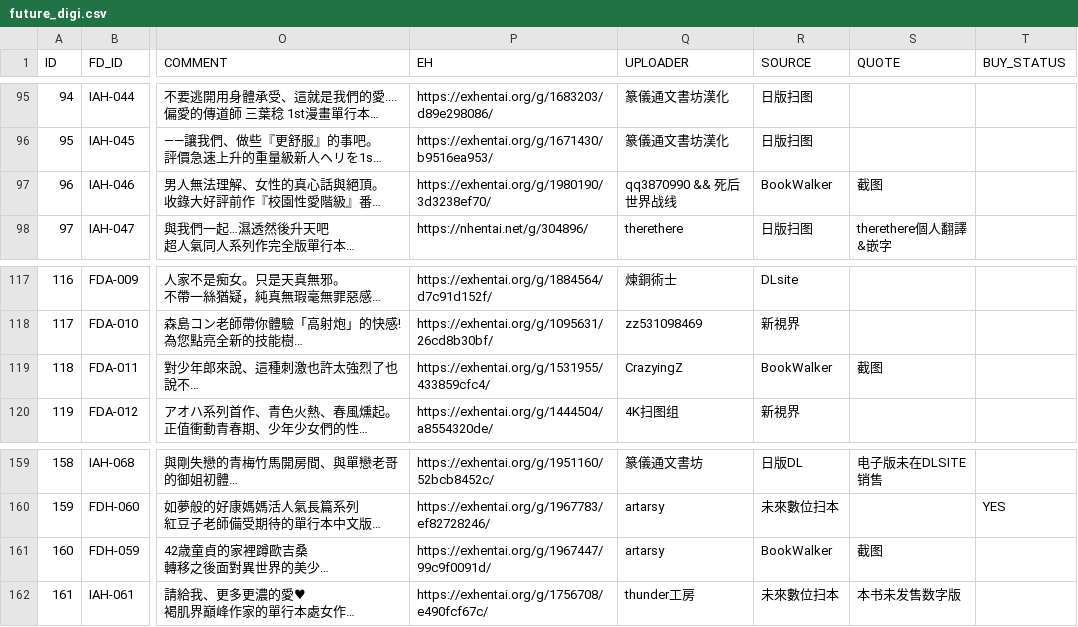
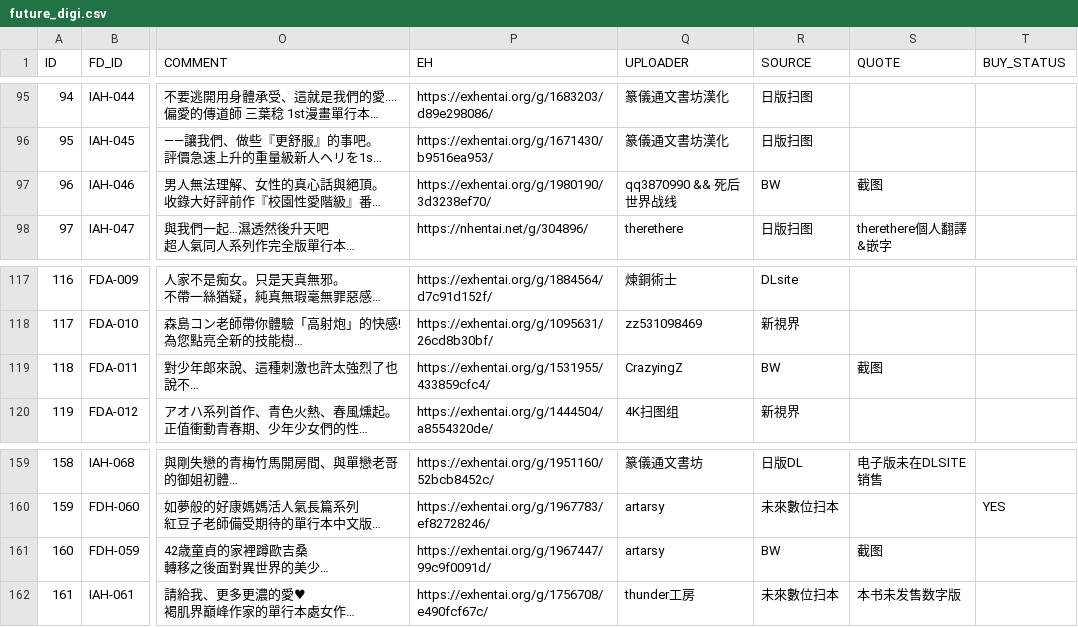
Before and after one commit to K4W1H0R53/tankoubon, a CSV file: future_digi.csv, drawn as a sheet; only a part is shown, gaps mark what is left out; long unchanged cells end in …; the diff covers the shown part only; the diff names each change by its address in the sheet, - before the commit and + after, or states it on an @@ line.

```diff
--- a/future_digi.csv
+++ b/future_digi.csv
-R97 (SOURCE): BookWalker
+R97 (SOURCE): BW
-R119 (SOURCE): BookWalker
+R119 (SOURCE): BW
-R161 (SOURCE): BookWalker
+R161 (SOURCE): BW
```
Also changed, not shown: 24 edited cells elsewhere in this file.
